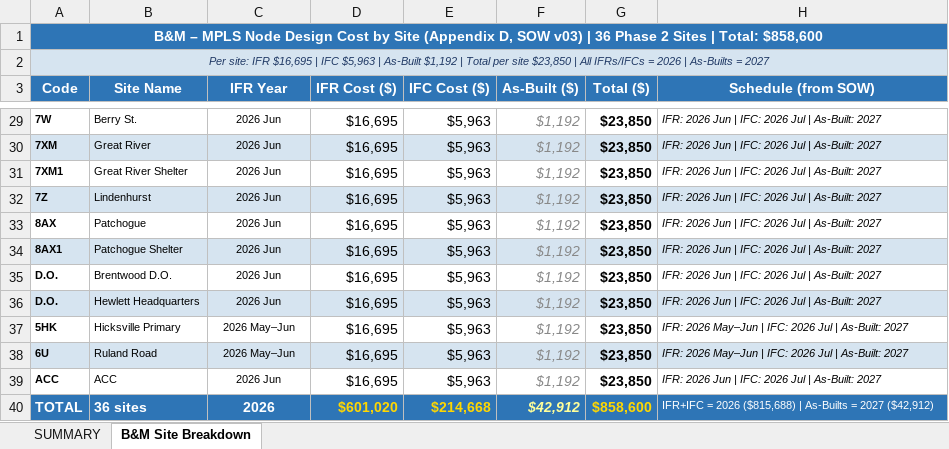
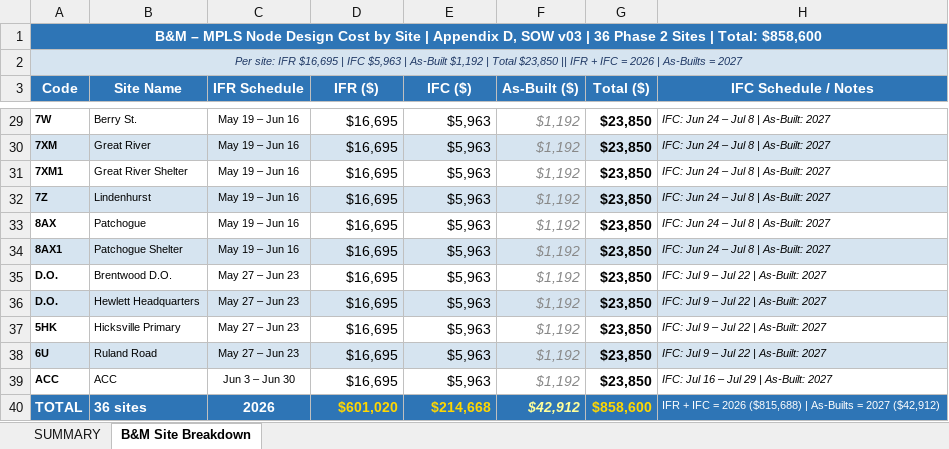
Before and after one commit to djaygnz27/athavid-android, an Excel workbook: PRJ13797_JMUX_Cost_Forecast_2026_2027.xlsx, sheet B&M Site Breakdown, drawn as a sheet; only a part is shown, gaps mark what is left out; values as stored, in another font and other column widths than the file's, no borders; the diff covers the shown part only; the diff names each change by its address in the sheet, - before the commit and + after, or states it on an @@ line.

```diff
--- a/PRJ13797_JMUX_Cost_Forecast_2026_2027.xlsx (sheet B&M Site Breakdown)
+++ b/PRJ13797_JMUX_Cost_Forecast_2026_2027.xlsx (sheet B&M Site Breakdown)
-A1 (Code): …by Site (Appendix D, SOW v03) | 36…
+A1 (Code): …by Site | Appendix D, SOW v03 | 36…
-A2 (Code): …| Total per site $23,850 | All IFRs/IFCs = 2026…
+A2 (Code): …| Total $23,850 || IFR + IFC = 2026…
-C3: IFR Year
+C3: IFR Schedule
-D3: IFR Cost ($)
+D3: IFR ($)
-E3: IFC Cost ($)
+E3: IFC ($)
-H3: Schedule (from SOW)
+H3: IFC Schedule / Notes
-C29:C34 (IFR Schedule): 2026 Jun
+C29:C34 (IFR Schedule): May 19 – Jun 16
-H29:H34 (IFC Schedule / Notes): IFR: 2026 Jun | IFC: 2026 Jul | As-Built: 2027
+H29:H34 (IFC Schedule / Notes): IFC: Jun 24 – Jul 8 | As-Built: 2027
-C35:C36 (IFR Schedule): 2026 Jun
+C35:C36 (IFR Schedule): May 27 – Jun 23
-H35:H36 (IFC Schedule / Notes): IFR: 2026 Jun | IFC: 2026 Jul | As-Built: 2027
+H35:H36 (IFC Schedule / Notes): IFC: Jul 9 – Jul 22 | As-Built: 2027
-C37:C38 (IFR Schedule): 2026 May–Jun
+C37:C38 (IFR Schedule): May 27 – Jun 23
-H37:H38 (IFC Schedule / Notes): IFR: 2026 May–Jun | IFC: 2026 Jul | As-Built: 2027
+H37:H38 (IFC Schedule / Notes): IFC: Jul 9 – Jul 22 | As-Built: 2027
-C39 (IFR Schedule): 2026 Jun
+C39 (IFR Schedule): Jun 3 – Jun 30
-H39 (IFC Schedule / Notes): IFR: 2026 Jun | IFC: 2026 Jul | As-Built: 2027
+H39 (IFC Schedule / Notes): IFC: Jul 16 – Jul 29 | As-Built: 2027
-H40 (IFC Schedule / Notes): IFR+IFC = 2026…
+H40 (IFC Schedule / Notes): IFR + IFC = 2026…
```
Also changed, not shown: 50 edited cells elsewhere in this sheet, sheet SUMMARY, 1 other file.
